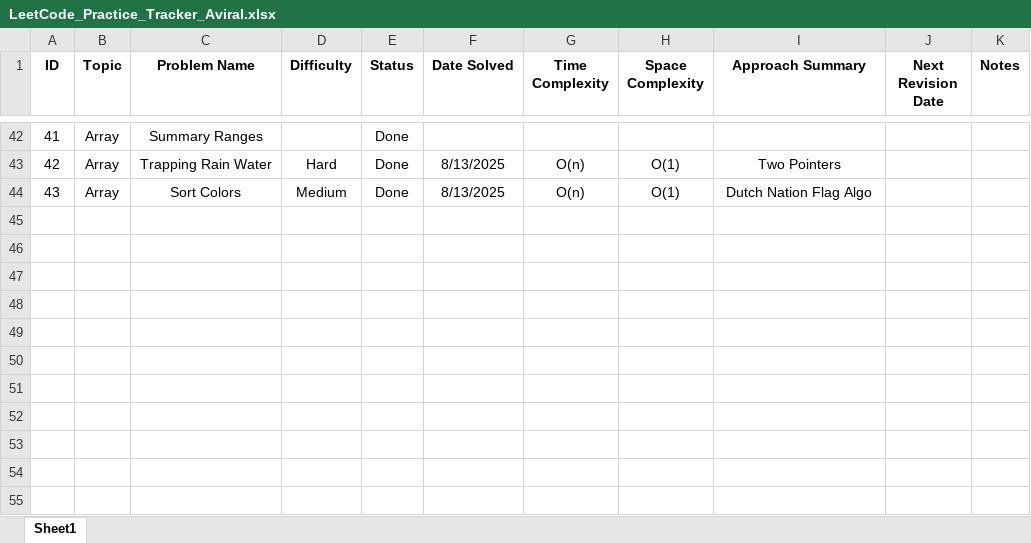
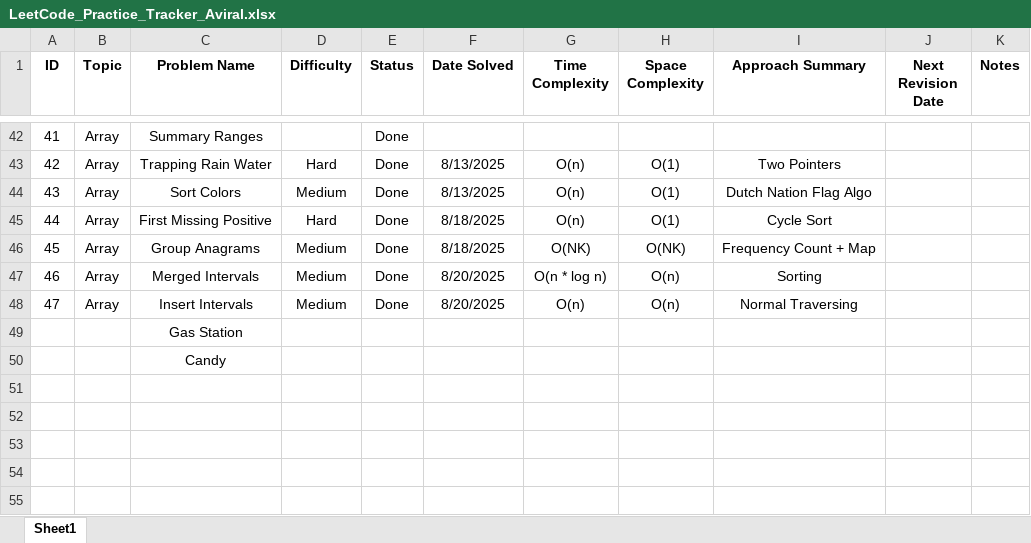
Before and after one commit to Aviral-Kaushik/Dsa-Interview-Prep, an Excel workbook: LeetCode_Practice_Tracker_Aviral.xlsx, sheet Sheet1, drawn as a sheet; only a part is shown, gaps mark what is left out; values as stored, in another font and other column widths than the file's, no borders; the diff names each change by its address in the sheet, - before the commit and + after, or states it on an @@ line.

Commit message:
Solved Problems: Group Anagrams, Insert Intervals and Merge Intervals.

```diff
--- a/LeetCode_Practice_Tracker_Aviral.xlsx (sheet Sheet1)
+++ b/LeetCode_Practice_Tracker_Aviral.xlsx (sheet Sheet1)
-row 45: (empty)
+row 45: 44 | Array | First Missing Positive | Hard | Done | 8/18/2025 | O(n) | O(1) | Cycle Sort
-row 46: (empty)
+row 46: 45 | Array | Group Anagrams | Medium | Done | 8/18/2025 | O(NK) | O(NK) | Frequency Count + Map
-row 47: (empty)
+row 47: 46 | Array | Merged Intervals | Medium | Done | 8/20/2025 | O(n * log n) | O(n) | Sorting
-row 48: (empty)
+row 48: 47 | Array | Insert Intervals | Medium | Done | 8/20/2025 | O(n) | O(n) | Normal Traversing
-C49 (Problem Name): (empty)
+C49 (Problem Name): Gas Station
-C50 (Problem Name): (empty)
+C50 (Problem Name): Candy
```
Also changed, not shown: 3 other files.
